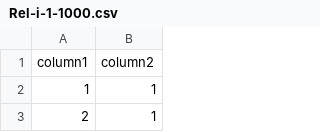
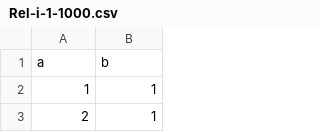
Before and after one commit to NickAlarcon7/COSC-3510_DBMS_Project, a CSV file: Test_files/Rel-i-1-1000.csv, drawn as a sheet; only a part is shown; removed rows and columns are numbered as before the commit, all else as after; the diff names each change by its address in the sheet, - before the commit and + after, or states it on an @@ line.

Commit message:
join test commands

```diff
--- a/Test_files/Rel-i-1-1000.csv
+++ b/Test_files/Rel-i-1-1000.csv
-row 1: column1 | column2
+row 1: a | b
```
Also changed, not shown: Test_files/Rel-i-1-10000.csv, Test_files/Rel-i-i-1000.csv, 2 other files.
